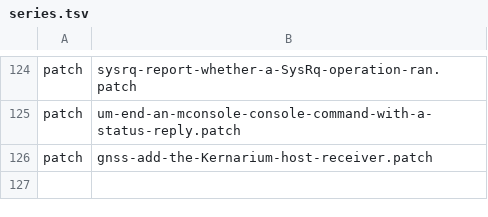
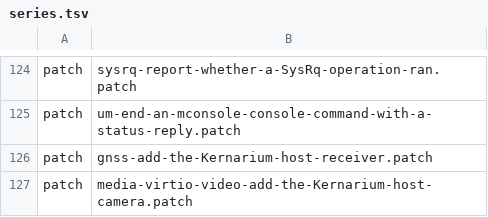
Before and after one commit to 22f/kernarium, a TSV file: kernel/common/patches/series.tsv, drawn as a sheet; only a part is shown, gaps mark what is left out; the diff names each change by its address in the sheet, - before the commit and + after, or states it on an @@ line.

```diff
--- a/kernel/common/patches/series.tsv
+++ b/kernel/common/patches/series.tsv
+row 127: patch | media-virtio-video-add-the-Kernarium-host-camera.patch
```
Also changed, not shown: 10 other files.
